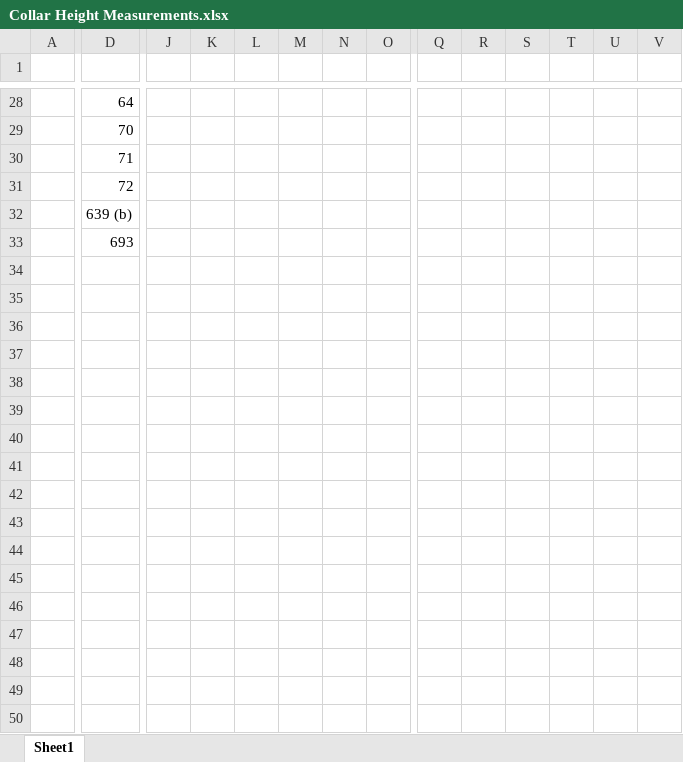
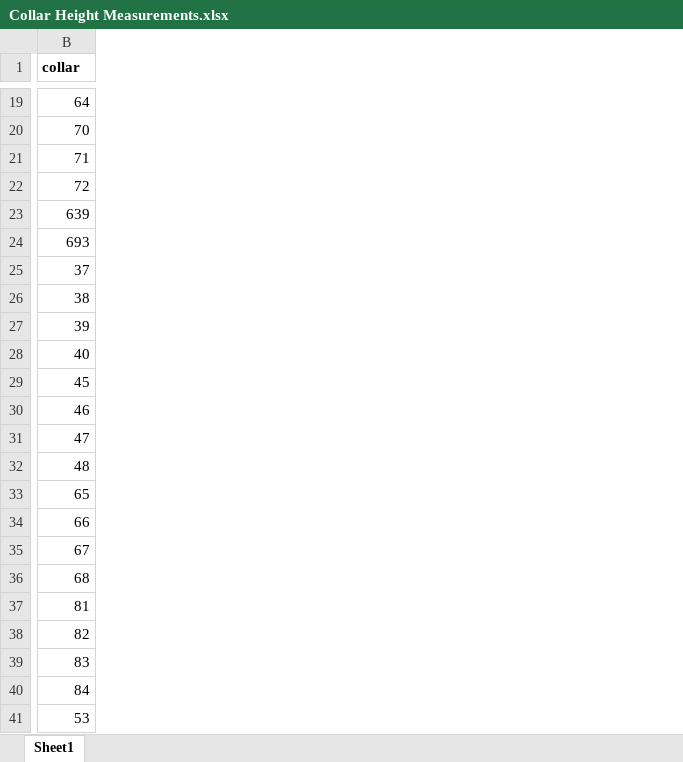
Before and after one commit to COMPASS-DOE/grossMethane, an Excel workbook: field-measurements/Collar Height Measurements.xlsx, sheet Sheet1, drawn as a sheet; only a part is shown, gaps mark what is left out; values as stored, in another font and other column widths than the file's, no borders; removed rows and columns are numbered as before the commit, all else as after; rows hold the shown columns only; the diff covers the shown part only; the diff names each change by its address in the sheet, - before the commit and + after, or states it on an @@ line.

Commit message:
Data needed to get avg collar heights

```diff
--- a/field-measurements/Collar Height Measurements.xlsx (sheet Sheet1)
+++ b/field-measurements/Collar Height Measurements.xlsx (sheet Sheet1)
-column A, empty
-column J, empty
-column K, empty
-column L, empty
-column M, empty
-column N, empty
-column O, empty
-column Q, empty
-column R, empty
-column S, empty
-column T, empty
-column U, empty
-column V, empty
-row 1: (empty)
+row 1: collar
-B23 (collar): 639 (b)
+B23 (collar): 639
+row 25: 37
+row 26: 38
+row 27: 39
+row 28: 40
+row 29: 45
+row 30: 46
+row 31: 47
+row 32: 48
+row 33: 65
+row 34: 66
+row 35: 67
+row 36: 68
+row 37: 81
+row 38: 82
+row 39: 83
+row 40: 84
+row 41: 53
```
Also changed, not shown: 15 added rows, 9 removed rows and 3 removed columns elsewhere in this sheet, 2 other files.
